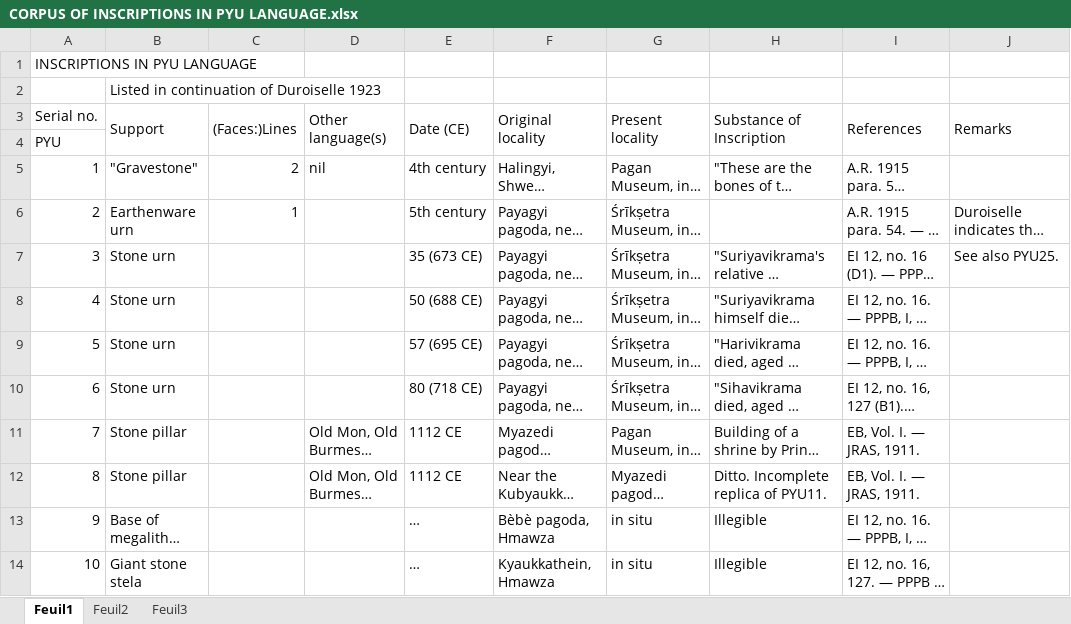
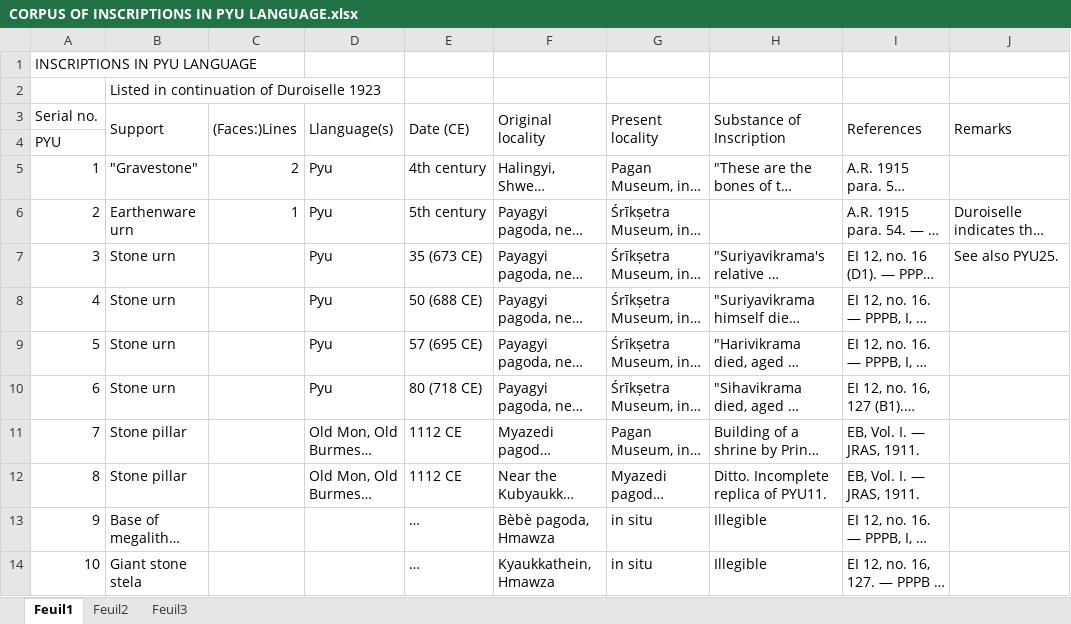
Before and after one commit to LinguList/pyu-inscriptions, an Excel workbook: inventory/CORPUS OF INSCRIPTIONS IN PYU LANGUAGE.xlsx, sheet Feuil1, drawn as a sheet; only a part is shown; long unchanged cells end in …; values as stored, in another font and other column widths than the file's, no cell formats; the diff covers the shown part only; the diff names each change by its address in the sheet, - before the commit and + after, or states it on an @@ line.

```diff
--- a/inventory/CORPUS OF INSCRIPTIONS IN PYU LANGUAGE.xlsx (sheet Feuil1)
+++ b/inventory/CORPUS OF INSCRIPTIONS IN PYU LANGUAGE.xlsx (sheet Feuil1)
-D3: Other language(s)
+D3: Llanguage(s)
-D5 (Llanguage(s)): nil
+D5 (Llanguage(s)): Pyu
-D6:D10 (Llanguage(s)): (empty)
+D6:D10 (Llanguage(s)): Pyu
```
Also changed, not shown: 10 added rows and 15 edited cells elsewhere in this sheet, cell formats, 1 other file.
